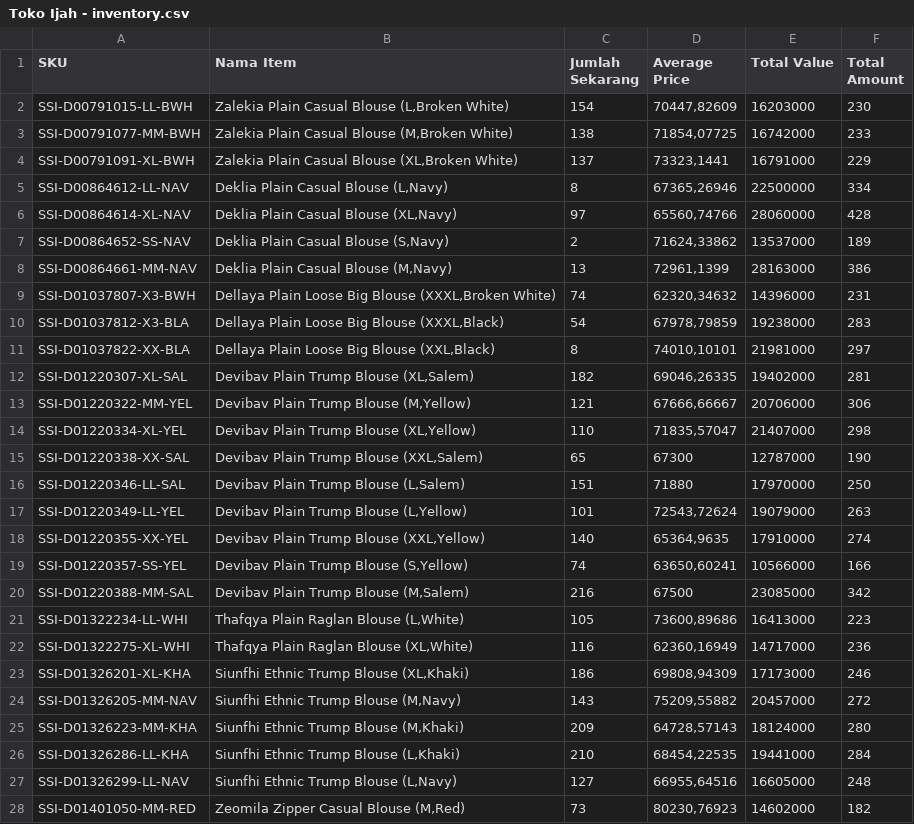
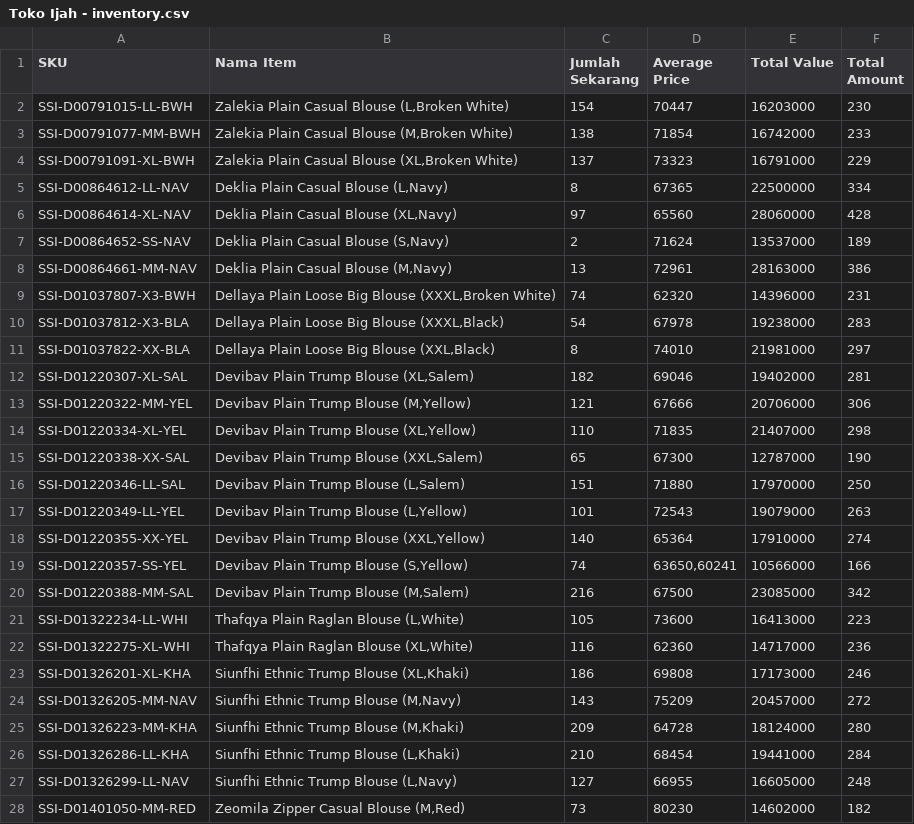
Before and after one commit to ilmiawan/ssinventory, a CSV file: resources/Toko Ijah - inventory.csv, drawn as a sheet; only a part is shown; the diff covers the shown part only.

```diff
--- a/resources/Toko Ijah - inventory.csv
+++ b/resources/Toko Ijah - inventory.csv
@@ -1,28 +1,28 @@
 SKU;Nama Item;Jumlah Sekarang;Average Price;Total Value;Total Amount
-SSI-D00791015-LL-BWH;Zalekia Plain Casual Blouse (L,Broken White);154;70447,82609;16203000;230
-SSI-D00791077-MM-BWH;Zalekia Plain Casual Blouse (M,Broken White);138;71854,07725;16742000;233
-SSI-D00791091-XL-BWH;Zalekia Plain Casual Blouse (XL,Broken White);137;73323,1441;16791000;229
-SSI-D00864612-LL-NAV;Deklia Plain Casual Blouse (L,Navy);8;67365,26946;22500000;334
-SSI-D00864614-XL-NAV;Deklia Plain Casual Blouse (XL,Navy);97;65560,74766;28060000;428
-SSI-D00864652-SS-NAV;Deklia Plain Casual Blouse (S,Navy);2;71624,33862;13537000;189
-SSI-D00864661-MM-NAV;Deklia Plain Casual Blouse (M,Navy);13;72961,1399;28163000;386
-SSI-D01037807-X3-BWH;Dellaya Plain Loose Big Blouse (XXXL,Broken White);74;62320,34632;14396000;231
-SSI-D01037812-X3-BLA;Dellaya Plain Loose Big Blouse (XXXL,Black);54;67978,79859;19238000;283
-SSI-D01037822-XX-BLA;Dellaya Plain Loose Big Blouse (XXL,Black);8;74010,10101;21981000;297
-SSI-D01220307-XL-SAL;Devibav Plain Trump Blouse (XL,Salem);182;69046,26335;19402000;281
-SSI-D01220322-MM-YEL;Devibav Plain Trump Blouse (M,Yellow);121;67666,66667;20706000;306
-SSI-D01220334-XL-YEL;Devibav Plain Trump Blouse (XL,Yellow);110;71835,57047;21407000;298
+SSI-D00791015-LL-BWH;Zalekia Plain Casual Blouse (L,Broken White);154;70447;16203000;230
+SSI-D00791077-MM-BWH;Zalekia Plain Casual Blouse (M,Broken White);138;71854;16742000;233
+SSI-D00791091-XL-BWH;Zalekia Plain Casual Blouse (XL,Broken White);137;73323;16791000;229
+SSI-D00864612-LL-NAV;Deklia Plain Casual Blouse (L,Navy);8;67365;22500000;334
+SSI-D00864614-XL-NAV;Deklia Plain Casual Blouse (XL,Navy);97;65560;28060000;428
+SSI-D00864652-SS-NAV;Deklia Plain Casual Blouse (S,Navy);2;71624;13537000;189
+SSI-D00864661-MM-NAV;Deklia Plain Casual Blouse (M,Navy);13;72961;28163000;386
+SSI-D01037807-X3-BWH;Dellaya Plain Loose Big Blouse (XXXL,Broken White);74;62320;14396000;231
+SSI-D01037812-X3-BLA;Dellaya Plain Loose Big Blouse (XXXL,Black);54;67978;19238000;283
+SSI-D01037822-XX-BLA;Dellaya Plain Loose Big Blouse (XXL,Black);8;74010;21981000;297
+SSI-D01220307-XL-SAL;Devibav Plain Trump Blouse (XL,Salem);182;69046;19402000;281
+SSI-D01220322-MM-YEL;Devibav Plain Trump Blouse (M,Yellow);121;67666;20706000;306
+SSI-D01220334-XL-YEL;Devibav Plain Trump Blouse (XL,Yellow);110;71835;21407000;298
 SSI-D01220338-XX-SAL;Devibav Plain Trump Blouse (XXL,Salem);65;67300;12787000;190
 SSI-D01220346-LL-SAL;Devibav Plain Trump Blouse (L,Salem);151;71880;17970000;250
-SSI-D01220349-LL-YEL;Devibav Plain Trump Blouse (L,Yellow);101;72543,72624;19079000;263
-SSI-D01220355-XX-YEL;Devibav Plain Trump Blouse (XXL,Yellow);140;65364,9635;17910000;274
+SSI-D01220349-LL-YEL;Devibav Plain Trump Blouse (L,Yellow);101;72543;19079000;263
+SSI-D01220355-XX-YEL;Devibav Plain Trump Blouse (XXL,Yellow);140;65364;17910000;274
 SSI-D01220357-SS-YEL;Devibav Plain Trump Blouse (S,Yellow);74;63650,60241;10566000;166
 SSI-D01220388-MM-SAL;Devibav Plain Trump Blouse (M,Salem);216;67500;23085000;342
-SSI-D01322234-LL-WHI;Thafqya Plain Raglan Blouse (L,White);105;73600,89686;16413000;223
-SSI-D01322275-XL-WHI;Thafqya Plain Raglan Blouse (XL,White);116;62360,16949;14717000;236
-SSI-D01326201-XL-KHA;Siunfhi Ethnic Trump Blouse (XL,Khaki);186;69808,94309;17173000;246
-SSI-D01326205-MM-NAV;Siunfhi Ethnic Trump Blouse (M,Navy);143;75209,55882;20457000;272
-SSI-D01326223-MM-KHA;Siunfhi Ethnic Trump Blouse (M,Khaki);209;64728,57143;18124000;280
-SSI-D01326286-LL-KHA;Siunfhi Ethnic Trump Blouse (L,Khaki);210;68454,22535;19441000;284
-SSI-D01326299-LL-NAV;Siunfhi Ethnic Trump Blouse (L,Navy);127;66955,64516;16605000;248
-SSI-D01401050-MM-RED;Zeomila Zipper Casual Blouse (M,Red);73;80230,76923;14602000;182
+SSI-D01322234-LL-WHI;Thafqya Plain Raglan Blouse (L,White);105;73600;16413000;223
+SSI-D01322275-XL-WHI;Thafqya Plain Raglan Blouse (XL,White);116;62360;14717000;236
+SSI-D01326201-XL-KHA;Siunfhi Ethnic Trump Blouse (XL,Khaki);186;69808;17173000;246
+SSI-D01326205-MM-NAV;Siunfhi Ethnic Trump Blouse (M,Navy);143;75209;20457000;272
+SSI-D01326223-MM-KHA;Siunfhi Ethnic Trump Blouse (M,Khaki);209;64728;18124000;280
+SSI-D01326286-LL-KHA;Siunfhi Ethnic Trump Blouse (L,Khaki);210;68454;19441000;284
+SSI-D01326299-LL-NAV;Siunfhi Ethnic Trump Blouse (L,Navy);127;66955;16605000;248
+SSI-D01401050-MM-RED;Zeomila Zipper Casual Blouse (M,Red);73;80230;14602000;182
```
Also changed, not shown: 4 edited cells elsewhere in this file, resources/Toko Ijah - purchase.csv, 16 other files.
